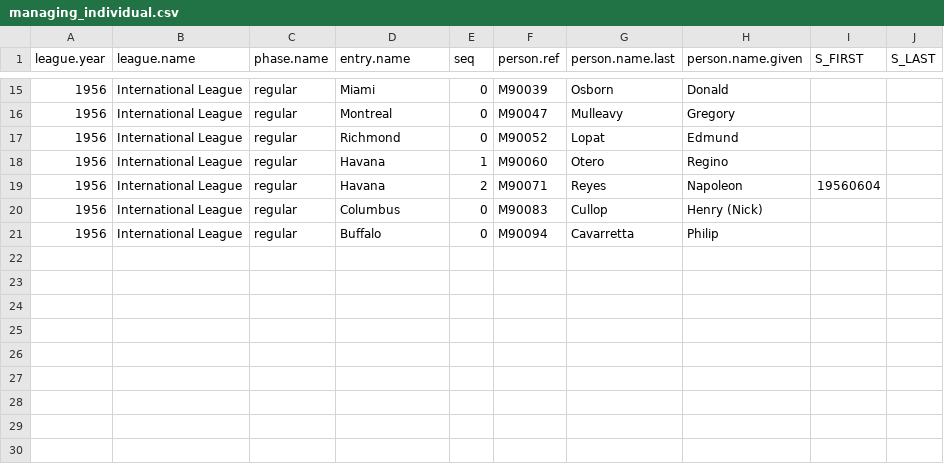
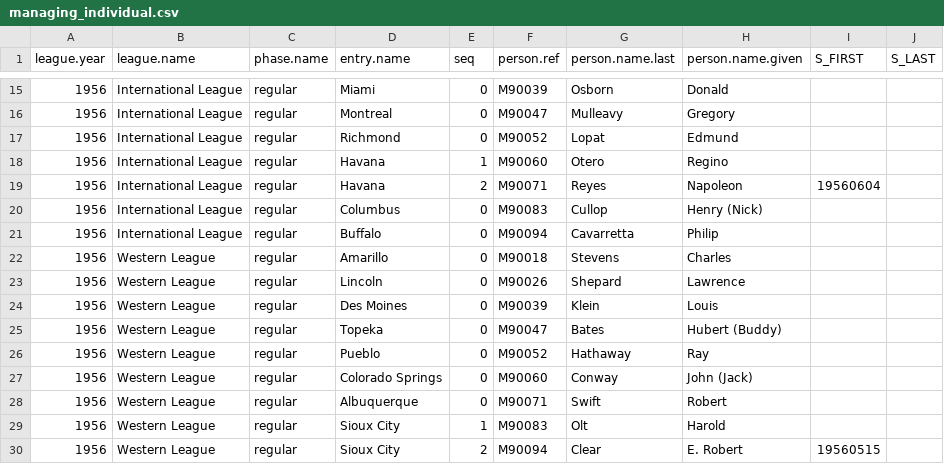
Before and after one commit to doc22940/minoraverages, a CSV file: processed/1957TSN/managing_individual.csv, drawn as a sheet; only a part is shown, gaps mark what is left out.

Commit message:
Added 1956 Western League from 1957 TSN Guide by Tom O'Toole.

```diff
--- a/processed/1957TSN/managing_individual.csv
+++ b/processed/1957TSN/managing_individual.csv
@@ -21 +21,10 @@ league.year,league.name,phase.name,entry.name,seq,person.ref,person.name.last,pe
 1956,International League,regular,Buffalo,0,M90094,Cavarretta,Philip,,
+1956,Western League,regular,Amarillo,0,M90018,Stevens,Charles,,
+1956,Western League,regular,Lincoln,0,M90026,Shepard,Lawrence,,
+1956,Western League,regular,Des Moines,0,M90039,Klein,Louis,,
+1956,Western League,regular,Topeka,0,M90047,Bates,Hubert (Buddy),,
+1956,Western League,regular,Pueblo,0,M90052,Hathaway,Ray,,
+1956,Western League,regular,Colorado Springs,0,M90060,Conway,John (Jack),,
+1956,Western League,regular,Albuquerque,0,M90071,Swift,Robert,,
+1956,Western League,regular,Sioux City,1,M90083,Olt,Harold,,
+1956,Western League,regular,Sioux City,2,M90094,Clear,E. Robert,19560515,
```
Also changed, not shown: 5 other files.
